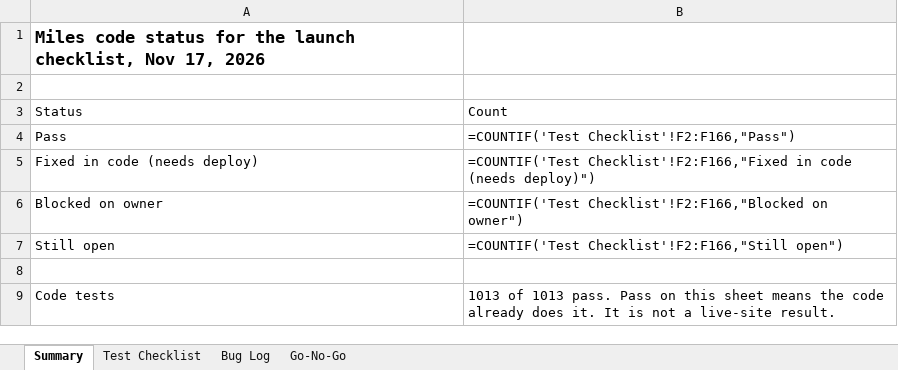
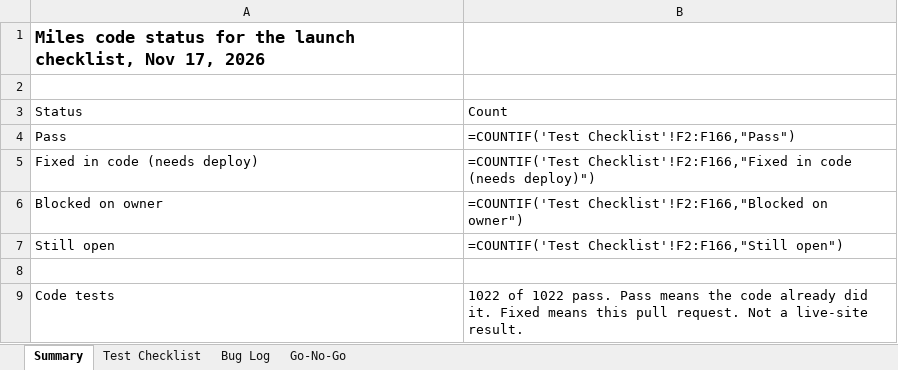
Before and after one commit to akp5282-7655004/ai-employee, an Excel workbook: docs/qa/miles-launch-checklist-updated.xlsx, sheet Summary, drawn as a sheet; values as stored, in another font and other column widths than the file's, no borders; formulas without a stored value are shown as written; the diff names each change by its address in the sheet, - before the commit and + after, or states it on an @@ line.

```diff
--- a/docs/qa/miles-launch-checklist-updated.xlsx (sheet Summary)
+++ b/docs/qa/miles-launch-checklist-updated.xlsx (sheet Summary)
-B9: 1013 of 1013 pass. Pass on this sheet means the code already does it. It is not a live-site…
+B9: 1022 of 1022 pass. Pass means the code already did it. Fixed means this pull request. Not a live-site…
```
Also changed, not shown: sheet Test Checklist, 10 other files.
